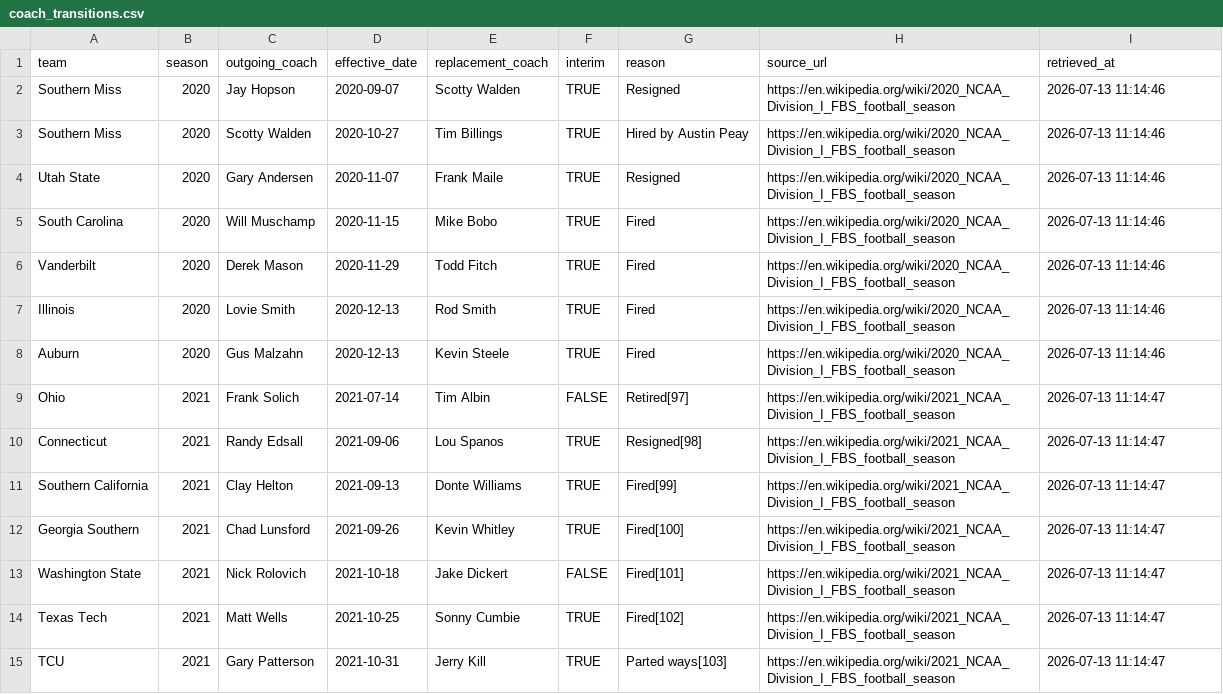
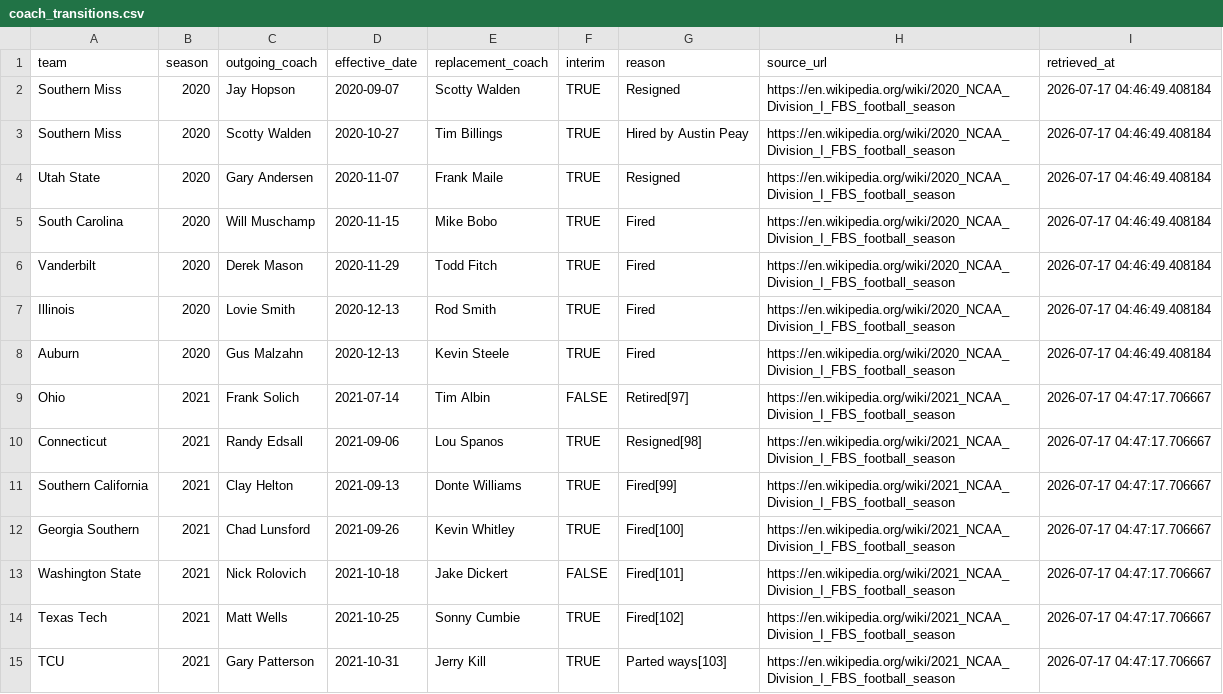
Before and after one commit to RollinNolan9/CFBPlayoffPrediction, a CSV file: cfb_v2/data/coach_transitions.csv, drawn as a sheet; only a part is shown; the diff covers the shown part only.

Commit message:
data: regenerated foundation and frozen 2021-2025 preseason priors

```diff
--- a/cfb_v2/data/coach_transitions.csv
+++ b/cfb_v2/data/coach_transitions.csv
@@ -1,15 +1,15 @@
 "team","season","outgoing_coach","effective_date","replacement_coach","interim","reason","source_url","retrieved_at"
-"Southern Miss",2020,"Jay Hopson",2020-09-07,"Scotty Walden",TRUE,"Resigned","https://en.wikipedia.org/wiki/2020_NCAA_Division_I_FBS_football_season",2026-07-13 11:14:46
-"Southern Miss",2020,"Scotty Walden",2020-10-27,"Tim Billings",TRUE,"Hired by Austin Peay","https://en.wikipedia.org/wiki/2020_NCAA_Division_I_FBS_football_season",2026-07-13 11:14:46
-"Utah State",2020,"Gary Andersen",2020-11-07,"Frank Maile",TRUE,"Resigned","https://en.wikipedia.org/wiki/2020_NCAA_Division_I_FBS_football_season",2026-07-13 11:14:46
-"South Carolina",2020,"Will Muschamp",2020-11-15,"Mike Bobo",TRUE,"Fired","https://en.wikipedia.org/wiki/2020_NCAA_Division_I_FBS_football_season",2026-07-13 11:14:46
-"Vanderbilt",2020,"Derek Mason",2020-11-29,"Todd Fitch",TRUE,"Fired","https://en.wikipedia.org/wiki/2020_NCAA_Division_I_FBS_football_season",2026-07-13 11:14:46
-"Illinois",2020,"Lovie Smith",2020-12-13,"Rod Smith",TRUE,"Fired","https://en.wikipedia.org/wiki/2020_NCAA_Division_I_FBS_football_season",2026-07-13 11:14:46
-"Auburn",2020,"Gus Malzahn",2020-12-13,"Kevin Steele",TRUE,"Fired","https://en.wikipedia.org/wiki/2020_NCAA_Division_I_FBS_football_season",2026-07-13 11:14:46
-"Ohio",2021,"Frank Solich",2021-07-14,"Tim Albin",FALSE,"Retired[97]","https://en.wikipedia.org/wiki/2021_NCAA_Division_I_FBS_football_season",2026-07-13 11:14:47
-"Connecticut",2021,"Randy Edsall",2021-09-06,"Lou Spanos",TRUE,"Resigned[98]","https://en.wikipedia.org/wiki/2021_NCAA_Division_I_FBS_football_season",2026-07-13 11:14:47
-"Southern California",2021,"Clay Helton",2021-09-13,"Donte Williams",TRUE,"Fired[99]","https://en.wikipedia.org/wiki/2021_NCAA_Division_I_FBS_football_season",2026-07-13 11:14:47
-"Georgia Southern",2021,"Chad Lunsford",2021-09-26,"Kevin Whitley",TRUE,"Fired[100]","https://en.wikipedia.org/wiki/2021_NCAA_Division_I_FBS_football_season",2026-07-13 11:14:47
-"Washington State",2021,"Nick Rolovich",2021-10-18,"Jake Dickert",FALSE,"Fired[101]","https://en.wikipedia.org/wiki/2021_NCAA_Division_I_FBS_football_season",2026-07-13 11:14:47
-"Texas Tech",2021,"Matt Wells",2021-10-25,"Sonny Cumbie",TRUE,"Fired[102]","https://en.wikipedia.org/wiki/2021_NCAA_Division_I_FBS_football_season",2026-07-13 11:14:47
-"TCU",2021,"Gary Patterson",2021-10-31,"Jerry Kill",TRUE,"Parted ways[103]","https://en.wikipedia.org/wiki/2021_NCAA_Division_I_FBS_football_season",2026-07-13 11:14:47
+"Southern Miss",2020,"Jay Hopson",2020-09-07,"Scotty Walden",TRUE,"Resigned","https://en.wikipedia.org/wiki/2020_NCAA_Division_I_FBS_football_season",2026-07-17 04:46:49.408184
+"Southern Miss",2020,"Scotty Walden",2020-10-27,"Tim Billings",TRUE,"Hired by Austin Peay","https://en.wikipedia.org/wiki/2020_NCAA_Division_I_FBS_football_season",2026-07-17 04:46:49.408184
+"Utah State",2020,"Gary Andersen",2020-11-07,"Frank Maile",TRUE,"Resigned","https://en.wikipedia.org/wiki/2020_NCAA_Division_I_FBS_football_season",2026-07-17 04:46:49.408184
+"South Carolina",2020,"Will Muschamp",2020-11-15,"Mike Bobo",TRUE,"Fired","https://en.wikipedia.org/wiki/2020_NCAA_Division_I_FBS_football_season",2026-07-17 04:46:49.408184
+"Vanderbilt",2020,"Derek Mason",2020-11-29,"Todd Fitch",TRUE,"Fired","https://en.wikipedia.org/wiki/2020_NCAA_Division_I_FBS_football_season",2026-07-17 04:46:49.408184
+"Illinois",2020,"Lovie Smith",2020-12-13,"Rod Smith",TRUE,"Fired","https://en.wikipedia.org/wiki/2020_NCAA_Division_I_FBS_football_season",2026-07-17 04:46:49.408184
+"Auburn",2020,"Gus Malzahn",2020-12-13,"Kevin Steele",TRUE,"Fired","https://en.wikipedia.org/wiki/2020_NCAA_Division_I_FBS_football_season",2026-07-17 04:46:49.408184
+"Ohio",2021,"Frank Solich",2021-07-14,"Tim Albin",FALSE,"Retired[97]","https://en.wikipedia.org/wiki/2021_NCAA_Division_I_FBS_football_season",2026-07-17 04:47:17.706667
+"Connecticut",2021,"Randy Edsall",2021-09-06,"Lou Spanos",TRUE,"Resigned[98]","https://en.wikipedia.org/wiki/2021_NCAA_Division_I_FBS_football_season",2026-07-17 04:47:17.706667
+"Southern California",2021,"Clay Helton",2021-09-13,"Donte Williams",TRUE,"Fired[99]","https://en.wikipedia.org/wiki/2021_NCAA_Division_I_FBS_football_season",2026-07-17 04:47:17.706667
+"Georgia Southern",2021,"Chad Lunsford",2021-09-26,"Kevin Whitley",TRUE,"Fired[100]","https://en.wikipedia.org/wiki/2021_NCAA_Division_I_FBS_football_season",2026-07-17 04:47:17.706667
+"Washington State",2021,"Nick Rolovich",2021-10-18,"Jake Dickert",FALSE,"Fired[101]","https://en.wikipedia.org/wiki/2021_NCAA_Division_I_FBS_football_season",2026-07-17 04:47:17.706667
+"Texas Tech",2021,"Matt Wells",2021-10-25,"Sonny Cumbie",TRUE,"Fired[102]","https://en.wikipedia.org/wiki/2021_NCAA_Division_I_FBS_football_season",2026-07-17 04:47:17.706667
+"TCU",2021,"Gary Patterson",2021-10-31,"Jerry Kill",TRUE,"Parted ways[103]","https://en.wikipedia.org/wiki/2021_NCAA_Division_I_FBS_football_season",2026-07-17 04:47:17.706667
```
Also changed, not shown: 87 edited cells elsewhere in this file, 3 other files.
